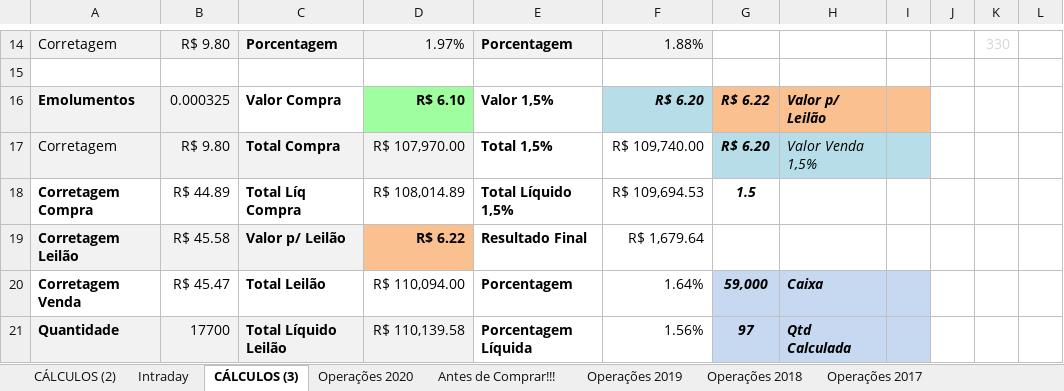
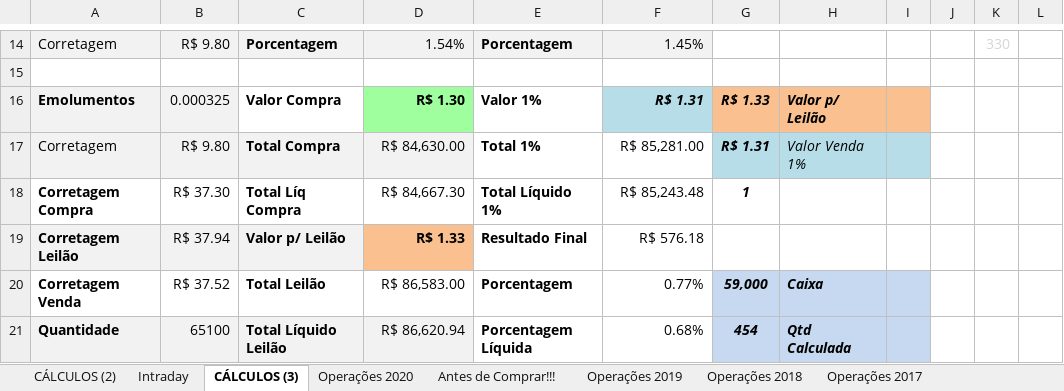
Before and after one commit to alexandre-esmeraldo/StockManager, an Excel workbook: Gerenciador de Ações.v6.xlsx, sheet CÁLCULOS (3), drawn as a sheet; only a part is shown, gaps mark what is left out; values as stored, in another font and other column widths than the file's, no borders; conditional formats not drawn; the diff covers the shown part only; the diff names each change by its address in the sheet, - before the commit and + after, or states it on an @@ line.

```diff
--- a/Gerenciador de Ações.v6.xlsx (sheet CÁLCULOS (3))
+++ b/Gerenciador de Ações.v6.xlsx (sheet CÁLCULOS (3))
-D14: 1.97%
+D14: 1.54%
-F14: 1.88%
+F14: 1.45%
-D16: R$ 6.10
+D16: R$ 1.30
-E16: Valor 1,5%
+E16: Valor 1%
-F16: R$ 6.20
+F16: R$ 1.31
-G16: R$ 6.22
+G16: R$ 1.33
-D17: R$ 107,970.00
+D17: R$ 84,630.00
-E17: Total 1,5%
+E17: Total 1%
-F17: R$ 109,740.00
+F17: R$ 85,281.00
-G17: R$ 6.20
+G17: R$ 1.31
-H17: Valor Venda 1,5%
+H17: Valor Venda 1%
-B18: R$ 44.89
+B18: R$ 37.30
-D18: R$ 108,014.89
+D18: R$ 84,667.30
-E18: Total Líquido 1,5%
+E18: Total Líquido 1%
-F18: R$ 109,694.53
+F18: R$ 85,243.48
-G18: 1.5
+G18: 1
-B19: R$ 45.58
+B19: R$ 37.94
-D19: R$ 6.22
+D19: R$ 1.33
-F19: R$ 1,679.64
+F19: R$ 576.18
-B20: R$ 45.47
+B20: R$ 37.52
-D20: R$ 110,094.00
+D20: R$ 86,583.00
-F20: 1.64%
+F20: 0.77%
-B21: 17700
+B21: 65100
-D21: R$ 110,139.58
+D21: R$ 86,620.94
-F21: 1.56%
+F21: 0.68%
-G21: 97
+G21: 454
```
Also changed, not shown: 32 edited cells elsewhere in this sheet, sheet CÁLCULOS (2), 4 other files.
